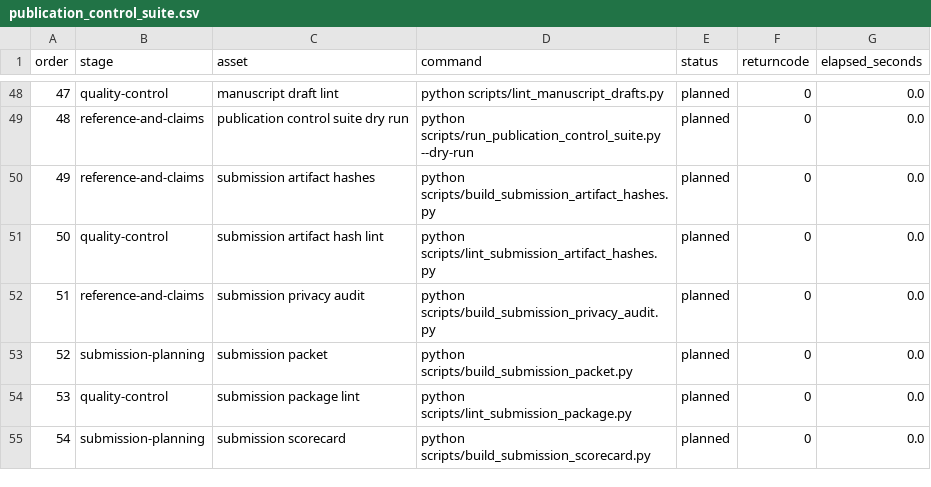
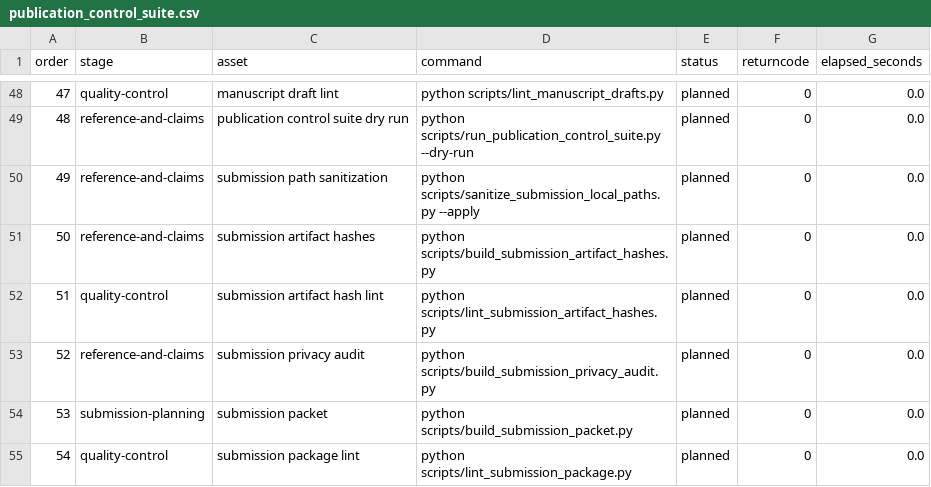
Before and after one commit to DrStrangel0ve/ai-image-forensics-comparison, a CSV file: reports/assets/publication_control_suite.csv, drawn as a sheet; only a part is shown, gaps mark what is left out; the shorter side is filled out with more unchanged rows; addresses are those after the commit; the diff names each change by its address in the sheet, - before the commit and + after, or states it on an @@ line.

```diff
--- a/reports/assets/publication_control_suite.csv
+++ b/reports/assets/publication_control_suite.csv
+row 50: 49 | reference-and-claims | submission path sanitization | python scripts/sanitize_submission_local_paths.py --apply | planned | 0 | 0.0
@@ column A (order) renumbered from row 51 down @@
```
Also changed, not shown: reports/assets/submission_artifact_hashes.csv, reports/assets/submission_artifact_hashes_lint.csv, 24 other files.
